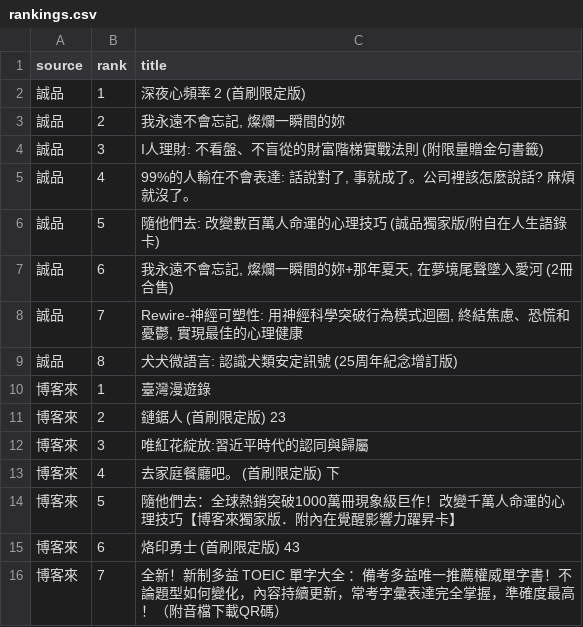
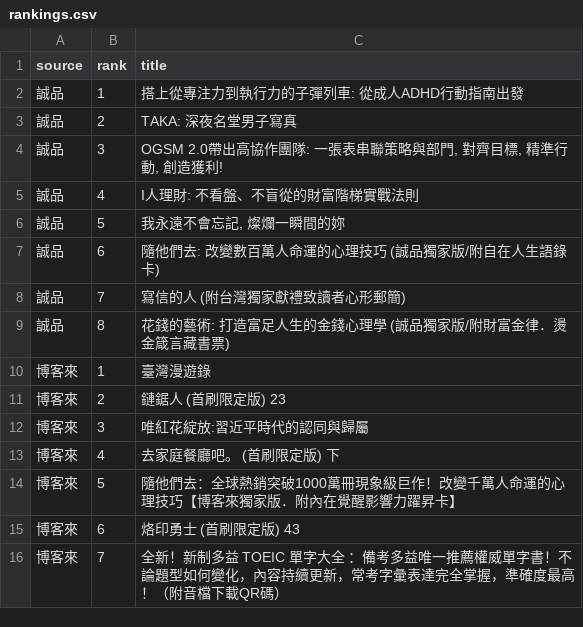
Before and after one commit to ninachang81/book-bestseller-tracker, a CSV file: rankings.csv, drawn as a sheet; only a part is shown.

```diff
--- a/rankings.csv
+++ b/rankings.csv
@@ -1,10 +1,10 @@
 source,rank,title
-誠品,1,深夜心頻率 2 (首刷限定版)
-誠品,2,"我永遠不會忘記, 燦爛一瞬間的妳"
-誠品,3,I人理財: 不看盤、不盲從的財富階梯實戰法則 (附限量贈金句書籤)
-誠品,4,"99%的人輸在不會表達: 話說對了, 事就成了。公司裡該怎麼說話? 麻煩就沒了。"
-誠品,5,隨他們去: 改變數百萬人命運的心理技巧 (誠品獨家版/附自在人生語錄卡)
-誠品,6,"我永遠不會忘記, 燦爛一瞬間的妳+那年夏天, 在夢境尾聲墜入愛河 (2冊合售)"
-誠品,7,"Rewire-神經可塑性: 用神經科學突破行為模式迴圈, 終結焦慮、恐慌和憂鬱, 實現最佳的心理健康"
-誠品,8,犬犬微語言: 認識犬類安定訊號 (25周年紀念增訂版)
+誠品,1,搭上從專注力到執行力的子彈列車: 從成人ADHD行動指南出發
+誠品,2,TAKA: 深夜名堂男子寫真
+誠品,3,"OGSM 2.0帶出高協作團隊: 一張表串聯策略與部門, 對齊目標, 精準行動, 創造獲利!"
+誠品,4,I人理財: 不看盤、不盲從的財富階梯實戰法則
+誠品,5,"我永遠不會忘記, 燦爛一瞬間的妳"
+誠品,6,隨他們去: 改變數百萬人命運的心理技巧 (誠品獨家版/附自在人生語錄卡)
+誠品,7,寫信的人 (附台灣獨家獻禮致讀者心形郵簡)
+誠品,8,花錢的藝術: 打造富足人生的金錢心理學 (誠品獨家版/附財富金律．燙金箴言藏書票)
 博客來,1,臺灣漫遊錄
```
Also changed, not shown: 2 other files.
